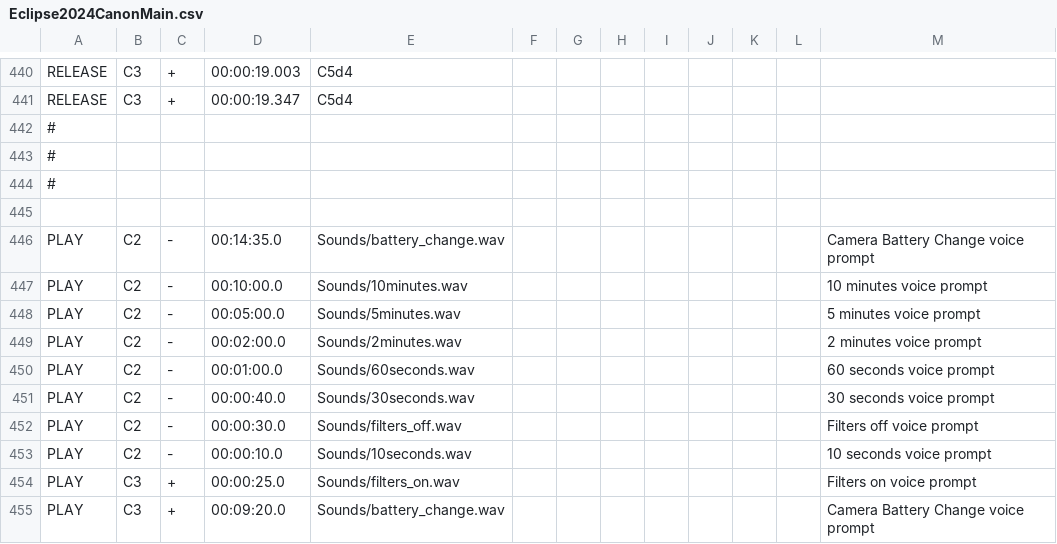
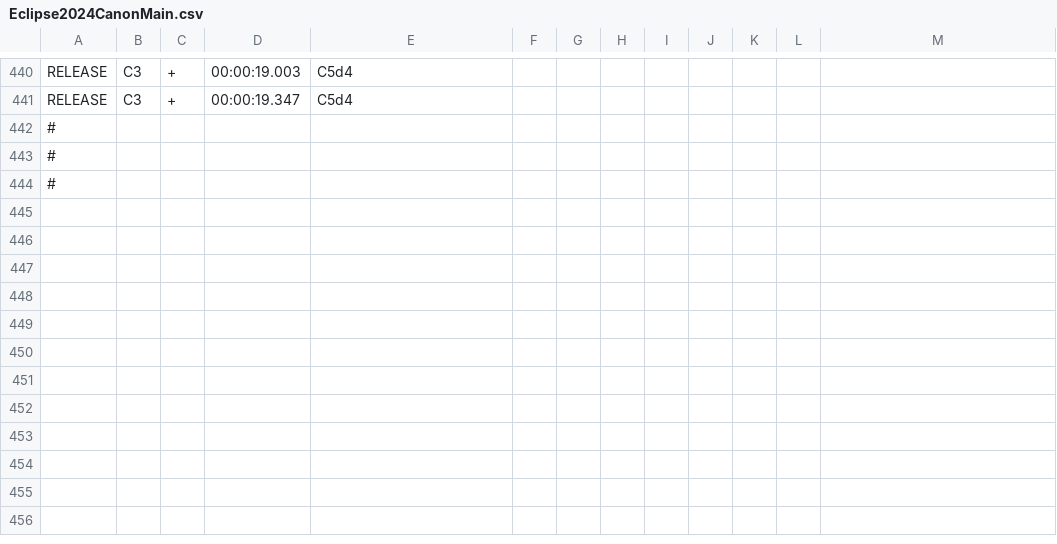
Before and after one commit to seemantadutta/eoscript, a CSV file: Eclipse2024CanonMain.csv, drawn as a sheet; only a part is shown, gaps mark what is left out.

```diff
--- a/Eclipse2024CanonMain.csv
+++ b/Eclipse2024CanonMain.csv
@@ -444,12 +444 @@ RELEASE,C3,+,00:00:19.347,C5d4,,,,,,,,
 #
-
-PLAY,C2,-,00:14:35.0,Sounds/battery_change.wav,,,,,,,,"Camera Battery Change" voice prompt
-PLAY,C2,-,00:10:00.0,Sounds/10minutes.wav,,,,,,,,"10 minutes" voice prompt
-PLAY,C2,-,00:05:00.0,Sounds/5minutes.wav,,,,,,,,"5 minutes" voice prompt
-PLAY,C2,-,00:02:00.0,Sounds/2minutes.wav,,,,,,,,"2 minutes" voice prompt
-PLAY,C2,-,00:01:00.0,Sounds/60seconds.wav,,,,,,,,"60 seconds" voice prompt
-PLAY,C2,-,00:00:40.0,Sounds/30seconds.wav,,,,,,,,"30 seconds" voice prompt
-PLAY,C2,-,00:00:30.0,Sounds/filters_off.wav,,,,,,,,"Filters off" voice prompt
-PLAY,C2,-,00:00:10.0,Sounds/10seconds.wav,,,,,,,,"10 seconds" voice prompt
-PLAY,C3,+,00:00:25.0,Sounds/filters_on.wav,,,,,,,,"Filters on" voice prompt
-PLAY,C3,+,00:09:20.0,Sounds/battery_change.wav,,,,,,,,"Camera Battery Change" voice prompt
```
Also changed, not shown: 2 other files.
